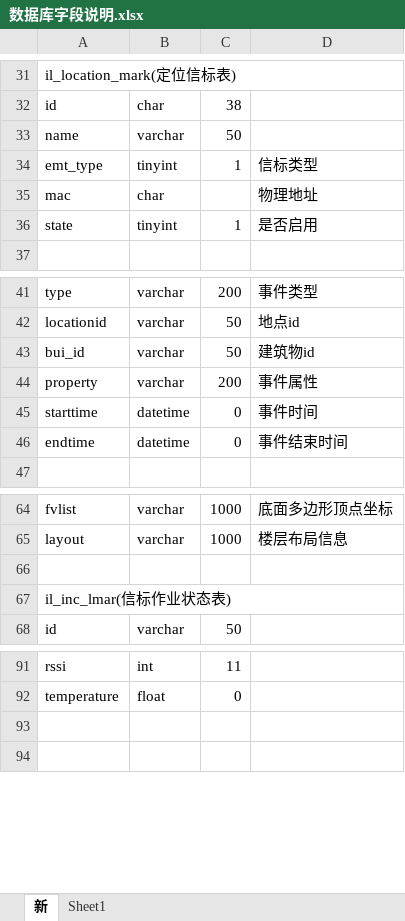
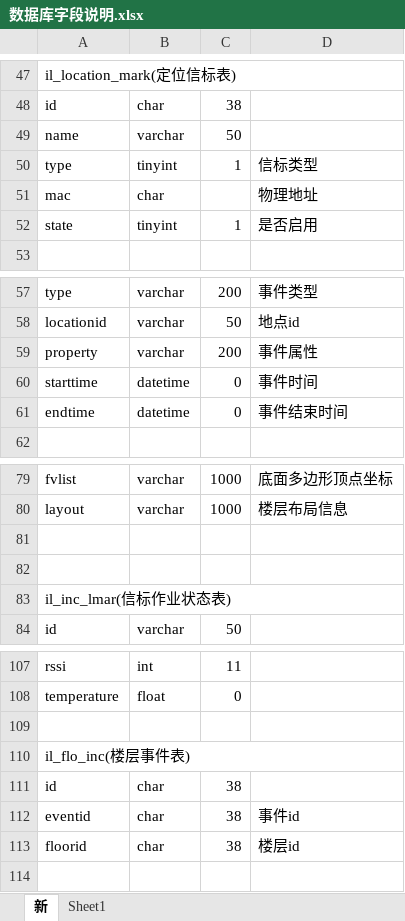
Before and after one commit to 610492664/mysql-, an Excel workbook: 数据库字段说明.xlsx, sheet 新, drawn as a sheet; only a part is shown, gaps mark what is left out; values as stored, in another font and other column widths than the file's, no cell formats; removed rows and columns are numbered as before the commit, all else as after; the diff covers the shown part only; the diff names each change by its address in the sheet, - before the commit and + after, or states it on an @@ line.

```diff
--- a/数据库字段说明.xlsx (sheet 新)
+++ b/数据库字段说明.xlsx (sheet 新)
-A50: emt_type
+A50: type
-row 43: bui_id | varchar | 50 | 建筑物id
+row 81: (empty)
+row 110: il_flo_inc(楼层事件表)
+row 111: id | char | 38
+row 112: eventid | char | 38 | 事件id
+row 113: floorid | char | 38 | 楼层id
```
Also changed, not shown: 22 added rows elsewhere in this sheet, sheet Sheet1, cell formats, 7 other files.
